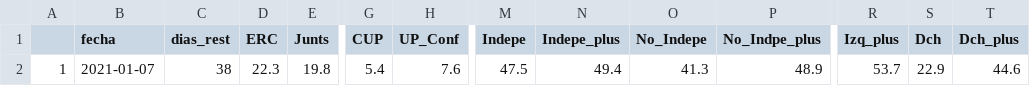
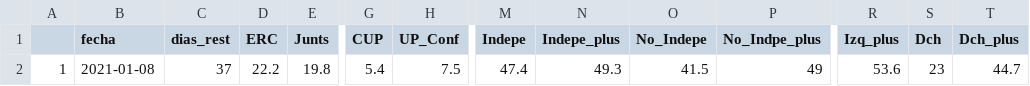
Before and after one commit to endikasatu/catalunya-2021-model, a CSV file: data/pde-resumen-catalunya-2021.csv, drawn as a sheet; only a part is shown, gaps mark what is left out; the diff names each change by its address in the sheet, - before the commit and + after, or states it on an @@ line.

```diff
--- a/data/pde-resumen-catalunya-2021.csv
+++ b/data/pde-resumen-catalunya-2021.csv
-B2 (fecha): 2021-01-07
+B2 (fecha): 2021-01-08
-C2 (dias_rest): 38
+C2 (dias_rest): 37
-D2 (ERC): 22.3
+D2 (ERC): 22.2
-H2 (UP_Conf): 7.6
+H2 (UP_Conf): 7.5
-M2 (Indepe): 47.5
+M2 (Indepe): 47.4
-N2 (Indepe_plus): 49.4
+N2 (Indepe_plus): 49.3
-O2 (No_Indepe): 41.3
+O2 (No_Indepe): 41.5
-P2 (No_Indpe_plus): 48.9
+P2 (No_Indpe_plus): 49
-R2 (Izq_plus): 53.7
+R2 (Izq_plus): 53.6
-S2 (Dch): 22.9
+S2 (Dch): 23
-T2 (Dch_plus): 44.6
+T2 (Dch_plus): 44.7
```
Also changed, not shown: data/pde-plus-polls-catalunya-2021.csv.
